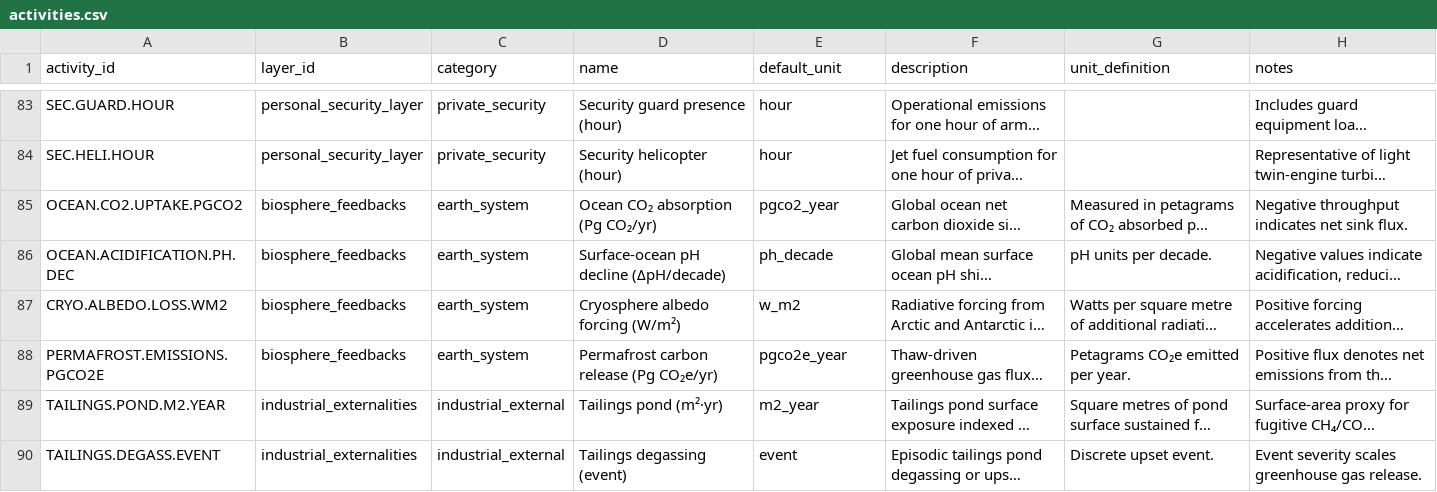
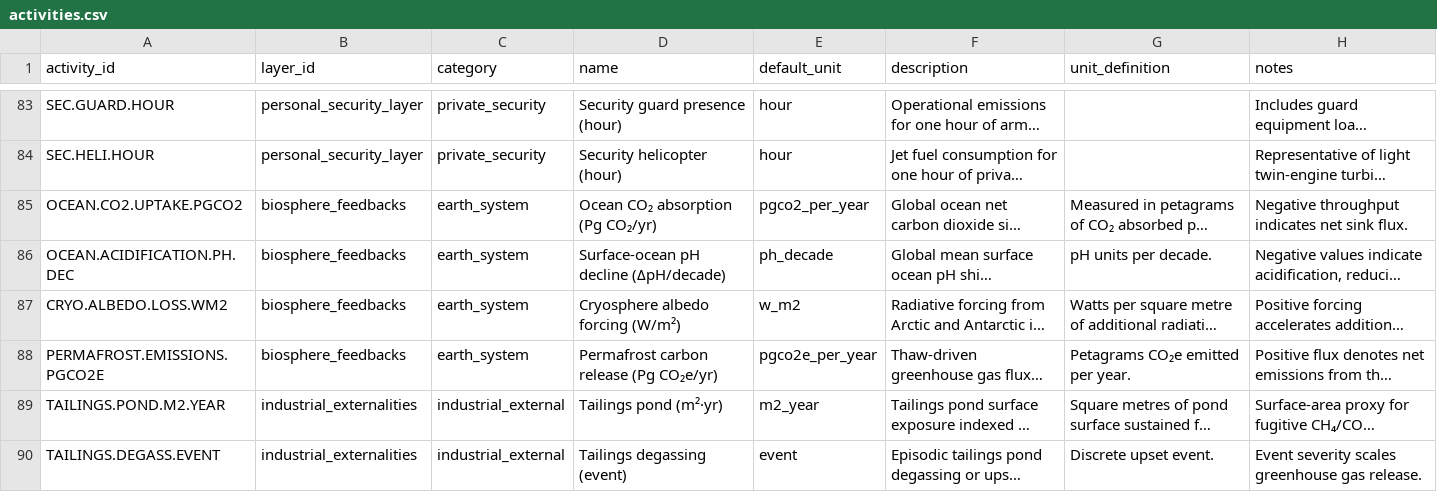
Before and after one commit to chrislyons/carbon-acx, a CSV file: data/activities.csv, drawn as a sheet; only a part is shown, gaps mark what is left out; long unchanged cells end in …; the diff names each change by its address in the sheet, - before the commit and + after, or states it on an @@ line.

```diff
--- a/data/activities.csv
+++ b/data/activities.csv
-E85 (default_unit): pgco2_year
+E85 (default_unit): pgco2_per_year
-E88 (default_unit): pgco2e_year
+E88 (default_unit): pgco2e_per_year
```
Also changed, not shown: data/activity_fu_map.csv, data/emission_factors.csv, 3 other files.
